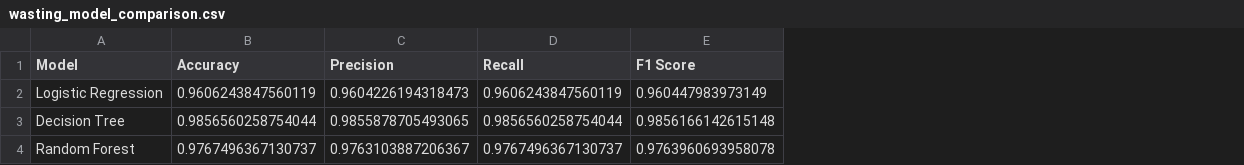
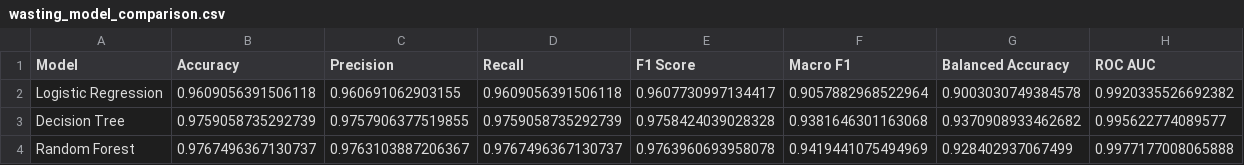
Before and after one commit to mariyamallick/AI-Pediatric-Malnutrition-Detection, a CSV file: evaluation/wasting_model_comparison.csv, drawn as a sheet; the diff names each change by its address in the sheet, - before the commit and + after, or states it on an @@ line.

```diff
--- a/evaluation/wasting_model_comparison.csv
+++ b/evaluation/wasting_model_comparison.csv
+column F (Macro F1), rows 2-4: 0.9057882968522964 | 0.9381646301163068 | 0.9419441075494969
+column G (Balanced Accuracy), rows 2-4: 0.9003030749384578 | 0.9370908933462682 | 0.928402937067499
+column H (ROC AUC), rows 2-4: 0.9920335526692382 | 0.995622774089577 | 0.9977177008065888
-B2 (Accuracy): 0.9606243847560119
+B2 (Accuracy): 0.9609056391506118
-C2 (Precision): 0.9604226194318473
+C2 (Precision): 0.960691062903155
-D2 (Recall): 0.9606243847560119
+D2 (Recall): 0.9609056391506118
-E2 (F1 Score): 0.960447983973149
+E2 (F1 Score): 0.9607730997134417
-B3 (Accuracy): 0.9856560258754044
+B3 (Accuracy): 0.9759058735292739
-C3 (Precision): 0.9855878705493065
+C3 (Precision): 0.9757906377519855
-D3 (Recall): 0.9856560258754044
+D3 (Recall): 0.9759058735292739
-E3 (F1 Score): 0.9856166142615148
+E3 (F1 Score): 0.9758424039028328
```
Also changed, not shown: evaluation/stunting_full_cross_validation.csv, evaluation/stunting_model_comparison.csv, 7 other files.
